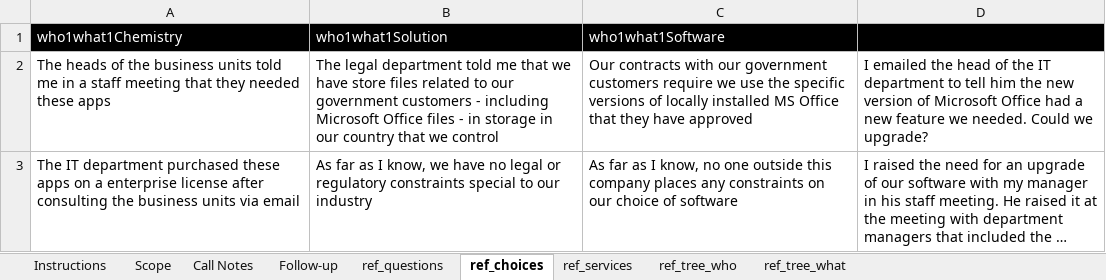
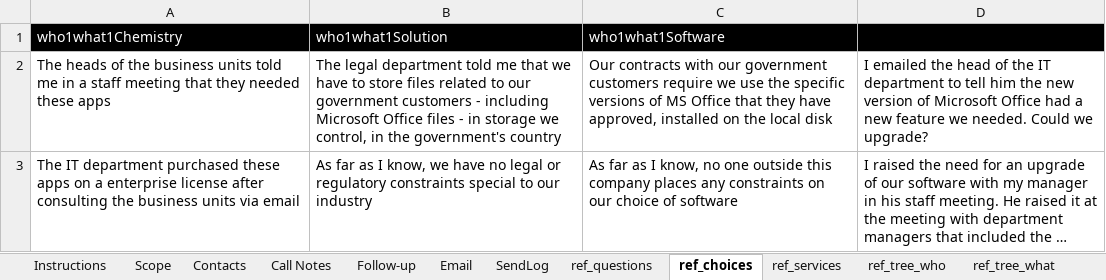
Before and after one commit to gbw905/CrunchThePeople1, an Excel workbook: CallNotes - Sample.xlsm, sheet ref_choices, drawn as a sheet; long unchanged cells end in …; values as stored, in another font and other column widths than the file's, no borders; the diff names each change by its address in the sheet, - before the commit and + after, or states it on an @@ line.

Commit message:
Added "instructions" tab and email processing

```diff
--- a/CallNotes - Sample.xlsm (sheet ref_choices)
+++ b/CallNotes - Sample.xlsm (sheet ref_choices)
+sheet tab: Contacts
+sheet tab: Email
+sheet tab: SendLog
-B2: …we have store files related to our government customers - including Microsoft Office files - in storage in our country that we control
+B2: …we have to store files related to our government customers - including Microsoft Office files - in storage we control, in the government's country
-C2: …versions of locally installed MS Office that they have approved
+C2: …versions of MS Office that they have approved, installed on the local disk
```
Also changed, not shown: sheet ref_services, sheet ref_questions, sheet Instructions, sheet Call Notes, sheet Follow-up, sheet ref_tree_what, 1 more sheet, charts or pictures.
